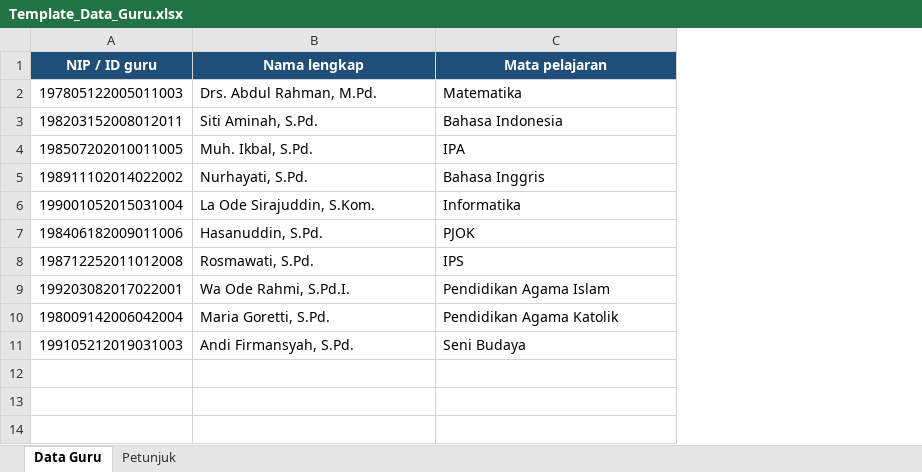
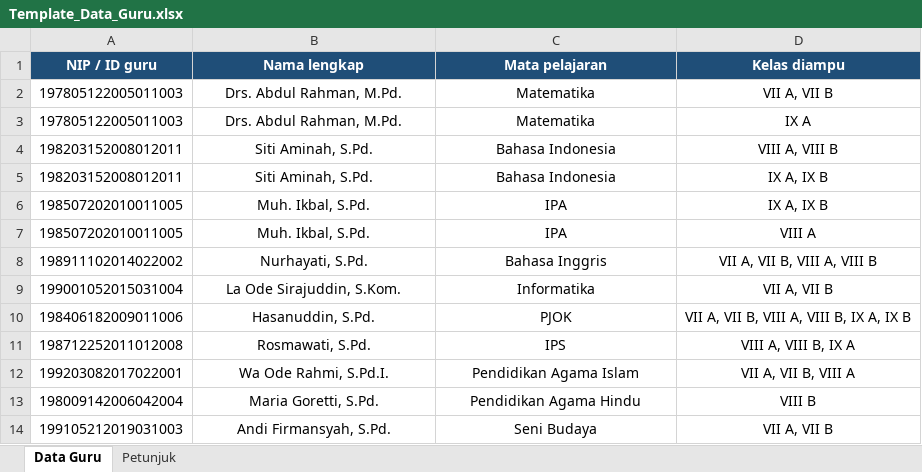
Before and after one commit to smpnkonsel/ujian, an Excel workbook: assets/templat/Template_Data_Guru.xlsx, sheet Data Guru, drawn as a sheet; values as stored, in another font and other column widths than the file's, no borders; addresses are those after the commit; the diff names each change by its address in the sheet, - before the commit and + after, or states it on an @@ line.

```diff
--- a/assets/templat/Template_Data_Guru.xlsx (sheet Data Guru)
+++ b/assets/templat/Template_Data_Guru.xlsx (sheet Data Guru)
+column D (Kelas diampu), row 2: VII A, VII B; row 4: VIII A, VIII B; rows 7-14: VIII A | VII A, VII B, VIII A, VIII B | VII A, VII B | VII A, VII B, VIII A, VIII B, IX A, IX B | VIII A, VIII B, IX A | VII A, VII B, VIII A | VIII B | VII A, VII B
-B2:C2 alignment: left
+B2:C2 alignment: center
+row 3: 197805122005011003 | Drs. Abdul Rahman, M.Pd. | Matematika | IX A
-B4:C4 alignment: left
+B4:C4 alignment: center
+row 5: 198203152008012011 | Siti Aminah, S.Pd. | Bahasa Indonesia | IX A, IX B
+row 6: 198507202010011005 | Muh. Ikbal, S.Pd. | IPA | IX A, IX B
-B7:C14 alignment: left
+B7:C14 alignment: center
-C13 (Mata pelajaran): Pendidikan Agama Katolik
+C13 (Mata pelajaran): Pendidikan Agama Hindu
```
Also changed, not shown: sheet Petunjuk, 29 other files.
